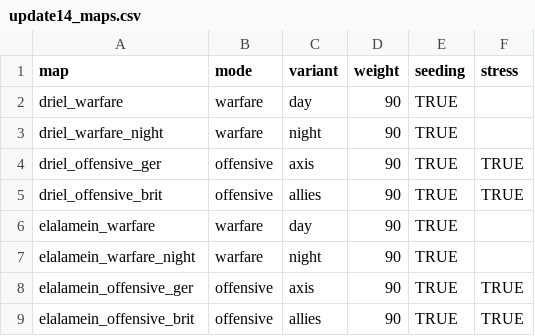
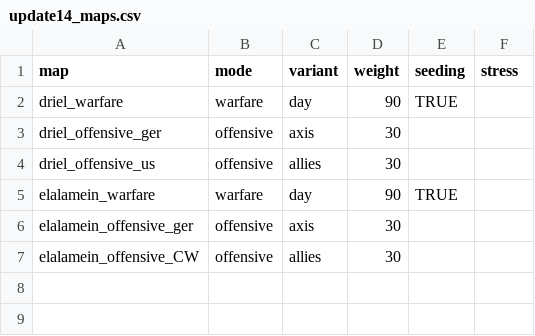
Before and after one commit to mattwright324/hll-map-rotation, a CSV file: update14_maps.csv, drawn as a sheet.

```diff
--- a/update14_maps.csv
+++ b/update14_maps.csv
@@ -2,8 +2,6 @@ map,mode,variant,weight,seeding,stress
 driel_warfare,warfare,day,90,TRUE,
-driel_warfare_night,warfare,night,90,TRUE,
-driel_offensive_ger,offensive,axis,90,TRUE,TRUE
-driel_offensive_brit,offensive,allies,90,TRUE,TRUE
+driel_offensive_ger,offensive,axis,30,,
+driel_offensive_us,offensive,allies,30,,
 elalamein_warfare,warfare,day,90,TRUE,
-elalamein_warfare_night,warfare,night,90,TRUE,
-elalamein_offensive_ger,offensive,axis,90,TRUE,TRUE
-elalamein_offensive_brit,offensive,allies,90,TRUE,TRUE
+elalamein_offensive_ger,offensive,axis,30,,
+elalamein_offensive_CW,offensive,allies,30,,
```
Also changed, not shown: hll_rcon_maps.csv, 2 other files.
